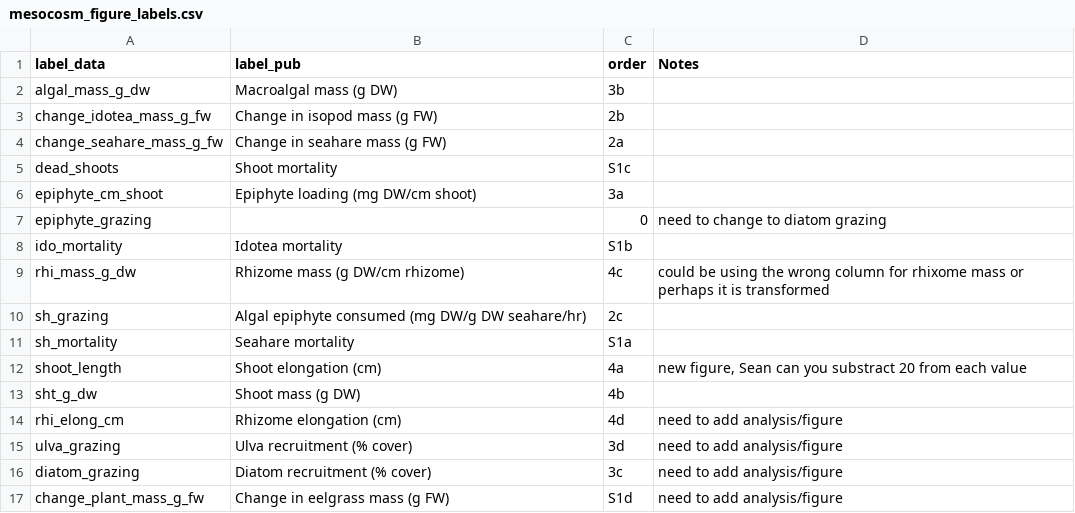
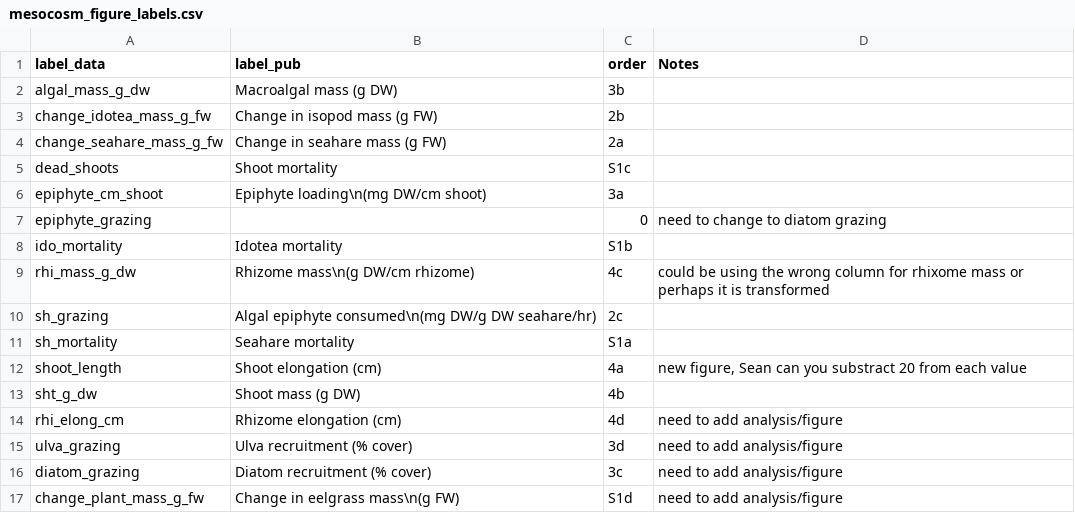
Before and after one commit to bbhughes/seagrass-resilience, a CSV file: data/mesocosm_figure_labels.csv, drawn as a sheet.

```diff
--- a/data/mesocosm_figure_labels.csv
+++ b/data/mesocosm_figure_labels.csv
@@ -5,7 +5,7 @@ change_seahare_mass_g_fw,Change in seahare mass (g FW),2a,
 dead_shoots,Shoot mortality,S1c,
-epiphyte_cm_shoot,Epiphyte loading (mg DW/cm shoot),3a,
+epiphyte_cm_shoot,Epiphyte loading\n(mg DW/cm shoot),3a,
 epiphyte_grazing,,0,need to change to diatom grazing
 ido_mortality,Idotea mortality,S1b,
-rhi_mass_g_dw,Rhizome mass (g DW/cm rhizome),4c,could be using the wrong column for rhixome mass or perhaps it is transformed
-sh_grazing,Algal epiphyte consumed (mg DW/g DW seahare/hr),2c,
+rhi_mass_g_dw,Rhizome mass\n(g DW/cm rhizome),4c,could be using the wrong column for rhixome mass or perhaps it is transformed
+sh_grazing,Algal epiphyte consumed\n(mg DW/g DW seahare/hr),2c,
 sh_mortality,Seahare mortality,S1a,
@@ -16,2 +16,2 @@ ulva_grazing,Ulva recruitment (% cover),3d,need to add analysis/figure
 diatom_grazing,Diatom recruitment (% cover),3c,need to add analysis/figure
-change_plant_mass_g_fw,Change in eelgrass mass (g FW),S1d,need to add analysis/figure
+change_plant_mass_g_fw,Change in eelgrass mass\n(g FW),S1d,need to add analysis/figure
```
Also changed, not shown: 7 other files.
